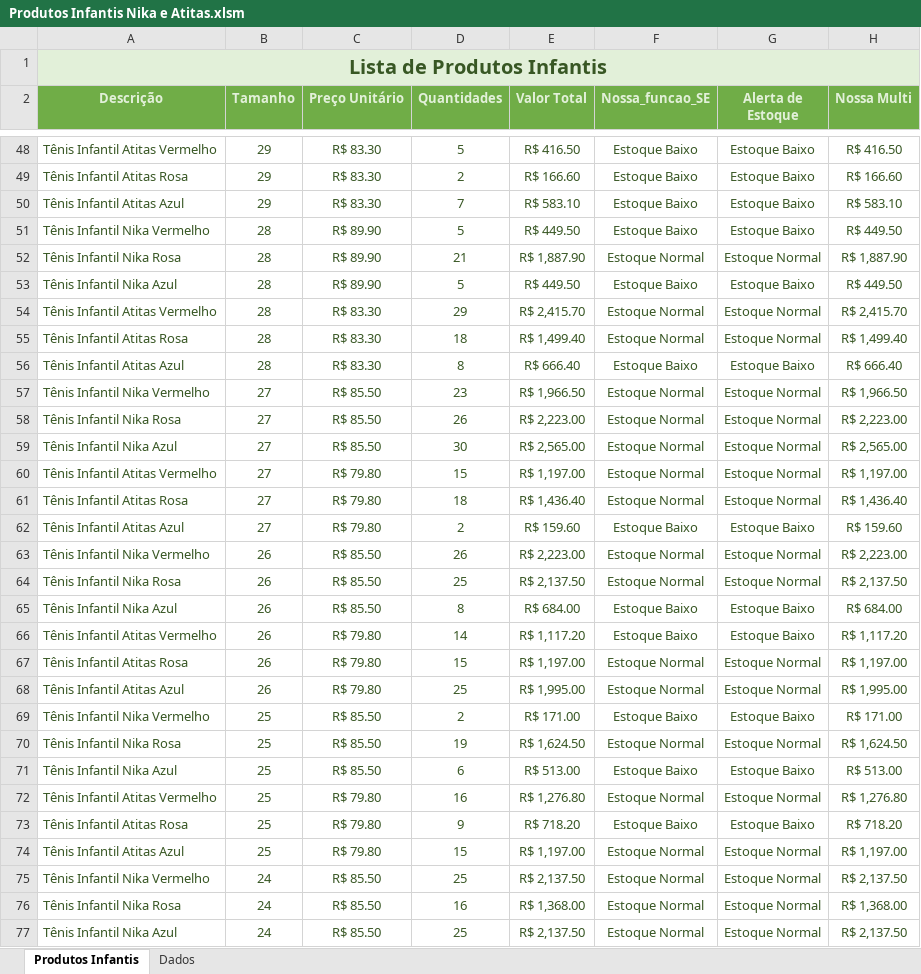
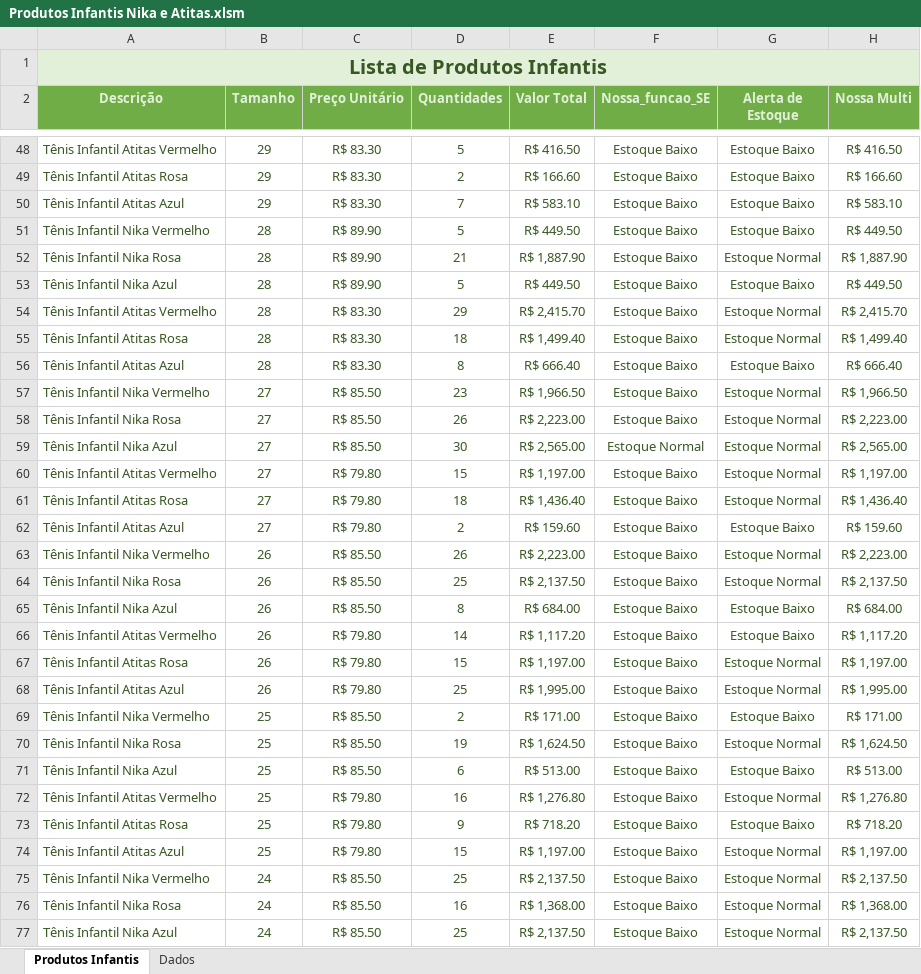
Before and after one commit to perealvees/VBA, an Excel workbook: Produtos Infantis Nika e Atitas.xlsm, sheet Produtos Infantis, drawn as a sheet; only a part is shown, gaps mark what is left out; values as stored, in another font and other column widths than the file's, no borders; the diff covers the shown part only; the diff names each change by its address in the sheet, - before the commit and + after, or states it on an @@ line.

Commit message:
For Each / Nossa_Maximo

```diff
--- a/Produtos Infantis Nika e Atitas.xlsm (sheet Produtos Infantis)
+++ b/Produtos Infantis Nika e Atitas.xlsm (sheet Produtos Infantis)
-F52 (Nossa_funcao_SE): Estoque Normal
+F52 (Nossa_funcao_SE): Estoque Baixo
-F54:F55 (Nossa_funcao_SE): Estoque Normal
+F54:F55 (Nossa_funcao_SE): Estoque Baixo
-F57:F58 (Nossa_funcao_SE): Estoque Normal
+F57:F58 (Nossa_funcao_SE): Estoque Baixo
-F60:F61 (Nossa_funcao_SE): Estoque Normal
+F60:F61 (Nossa_funcao_SE): Estoque Baixo
-F63:F64 (Nossa_funcao_SE): Estoque Normal
+F63:F64 (Nossa_funcao_SE): Estoque Baixo
-F67:F68 (Nossa_funcao_SE): Estoque Normal
+F67:F68 (Nossa_funcao_SE): Estoque Baixo
-F70 (Nossa_funcao_SE): Estoque Normal
+F70 (Nossa_funcao_SE): Estoque Baixo
-F72 (Nossa_funcao_SE): Estoque Normal
+F72 (Nossa_funcao_SE): Estoque Baixo
-F74:F77 (Nossa_funcao_SE): Estoque Normal
+F74:F77 (Nossa_funcao_SE): Estoque Baixo
```
Also changed, not shown: 1 added row and 28 edited cells elsewhere in this sheet, 1 other file.
